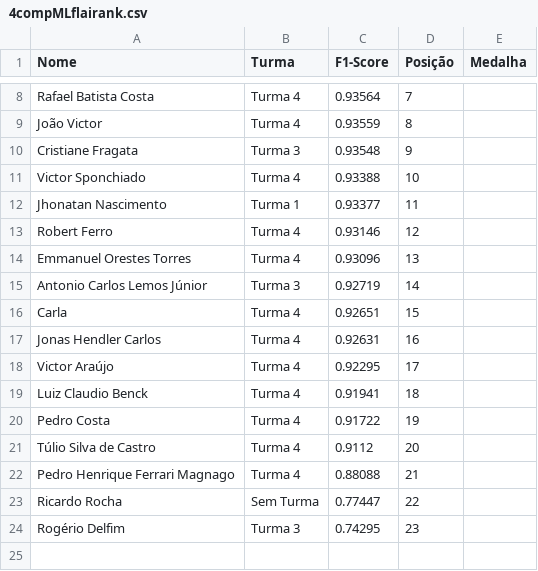
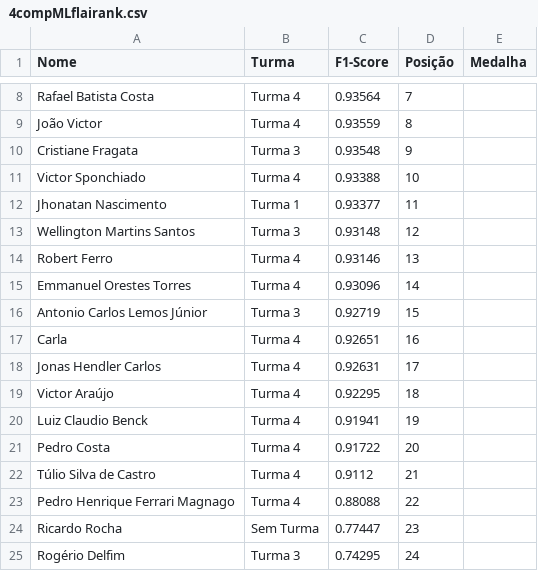
Before and after one commit to gitflai/ranking, a CSV file: 4compMLflairank.csv, drawn as a sheet; only a part is shown, gaps mark what is left out.

```diff
--- a/4compMLflairank.csv
+++ b/4compMLflairank.csv
@@ -12,13 +12,14 @@ Victor Sponchiado,Turma 4,0.93388,10,
 Jhonatan Nascimento,Turma 1,0.93377,11,
-Robert Ferro,Turma 4,0.93146,12,
-Emmanuel Orestes Torres,Turma 4,0.93096,13,
-Antonio Carlos Lemos Júnior,Turma 3,0.92719,14,
-Carla,Turma 4,0.92651,15,
-Jonas Hendler Carlos,Turma 4,0.92631,16,
-Victor Araújo,Turma 4,0.92295,17,
-Luiz Claudio Benck,Turma 4,0.91941,18,
-Pedro Costa,Turma 4,0.91722,19,
-Túlio Silva de Castro,Turma 4,0.9112,20,
-Pedro Henrique Ferrari Magnago,Turma 4,0.88088,21,
-Ricardo Rocha,Sem Turma,0.77447,22,
-Rogério Delfim,Turma 3,0.74295,23,
+Wellington Martins Santos,Turma 3,0.93148,12,
+Robert Ferro,Turma 4,0.93146,13,
+Emmanuel Orestes Torres,Turma 4,0.93096,14,
+Antonio Carlos Lemos Júnior,Turma 3,0.92719,15,
+Carla,Turma 4,0.92651,16,
+Jonas Hendler Carlos,Turma 4,0.92631,17,
+Victor Araújo,Turma 4,0.92295,18,
+Luiz Claudio Benck,Turma 4,0.91941,19,
+Pedro Costa,Turma 4,0.91722,20,
+Túlio Silva de Castro,Turma 4,0.9112,21,
+Pedro Henrique Ferrari Magnago,Turma 4,0.88088,22,
+Ricardo Rocha,Sem Turma,0.77447,23,
+Rogério Delfim,Turma 3,0.74295,24,
```
Also changed, not shown: 4compMLflai.csv.
